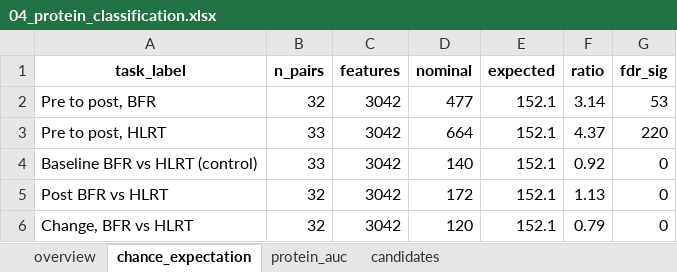
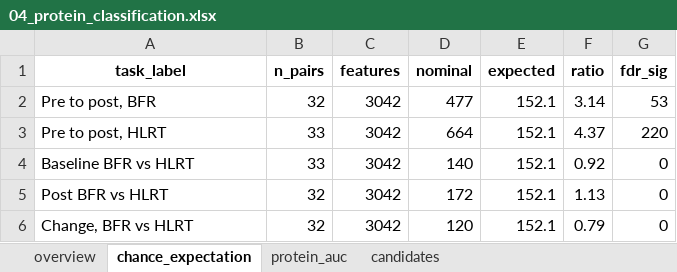
Before and after one commit to Dustyn-T-Lewis/BFR_limpa, an Excel workbook: 02_Differential_Expression/04_Protein_Classification/c_data/04_protein_classification.xlsx, sheet chance_expectation, drawn as a sheet; values as stored, in another font and other column widths than the file's, no borders; the diff names each change by its address in the sheet, - before the commit and + after, or states it on an @@ line.

```diff
--- a/02_Differential_Expression/04_Protein_Classification/c_data/04_protein_classification.xlsx (sheet chance_expectation)
+++ b/02_Differential_Expression/04_Protein_Classification/c_data/04_protein_classification.xlsx (sheet chance_expectation)
-A4 (task_label): Baseline BFR vs HLRT (control)
+A4 (task_label): Baseline BFR vs HLRT
```
Also changed, not shown: sheet protein_auc, 03_Pathway_Enrichment/05_set_classification/c_data/05_set_classification.xlsx, 54 other files.
